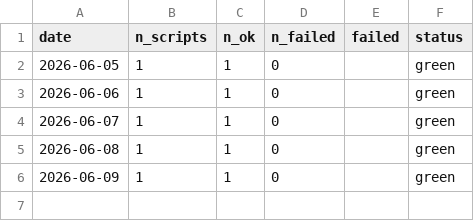
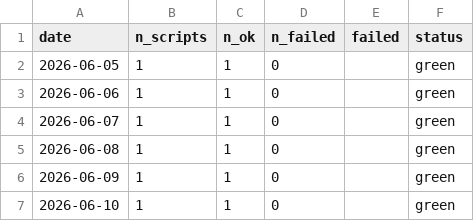
Before and after one commit to cynkra/sg-ogd-data, a CSV file: history.csv, drawn as a sheet.

```diff
--- a/history.csv
+++ b/history.csv
@@ -6 +6,2 @@
 "2026-06-09","1","1","0","","green"
+"2026-06-10","1","1","0","","green"
```
Also changed, not shown: 3 other files.
